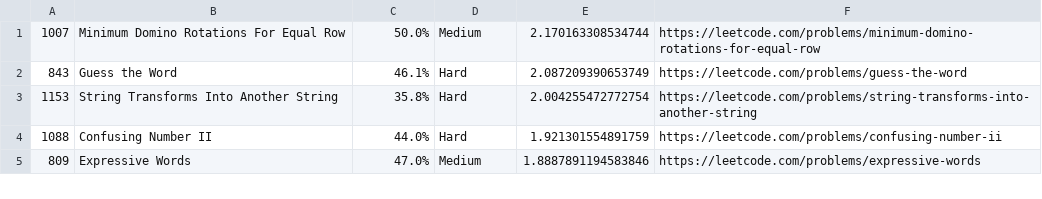
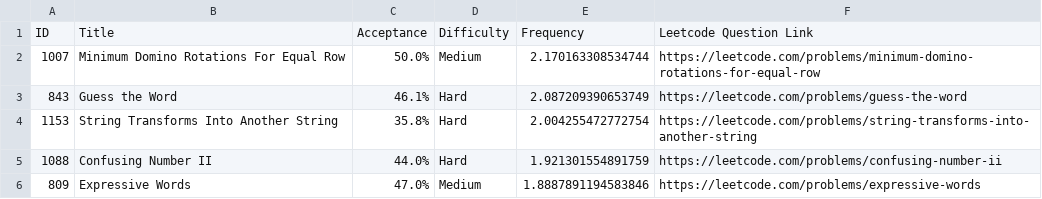
Before and after one commit to TheAnshul756/leetcode-practise-portal, a CSV file: problems/google_1year.csv, drawn as a sheet; only a part is shown.

```diff
--- a/problems/google_1year.csv
+++ b/problems/google_1year.csv
@@ -1 +1,2 @@
+ID,Title,Acceptance,Difficulty,Frequency,Leetcode Question Link
 1007,Minimum Domino Rotations For Equal Row,50.0%,Medium,2.170163308534744, https://leetcode.com/problems/minimum-domino-rotations-for-equal-row
```
Also changed, not shown: 1 other file.
